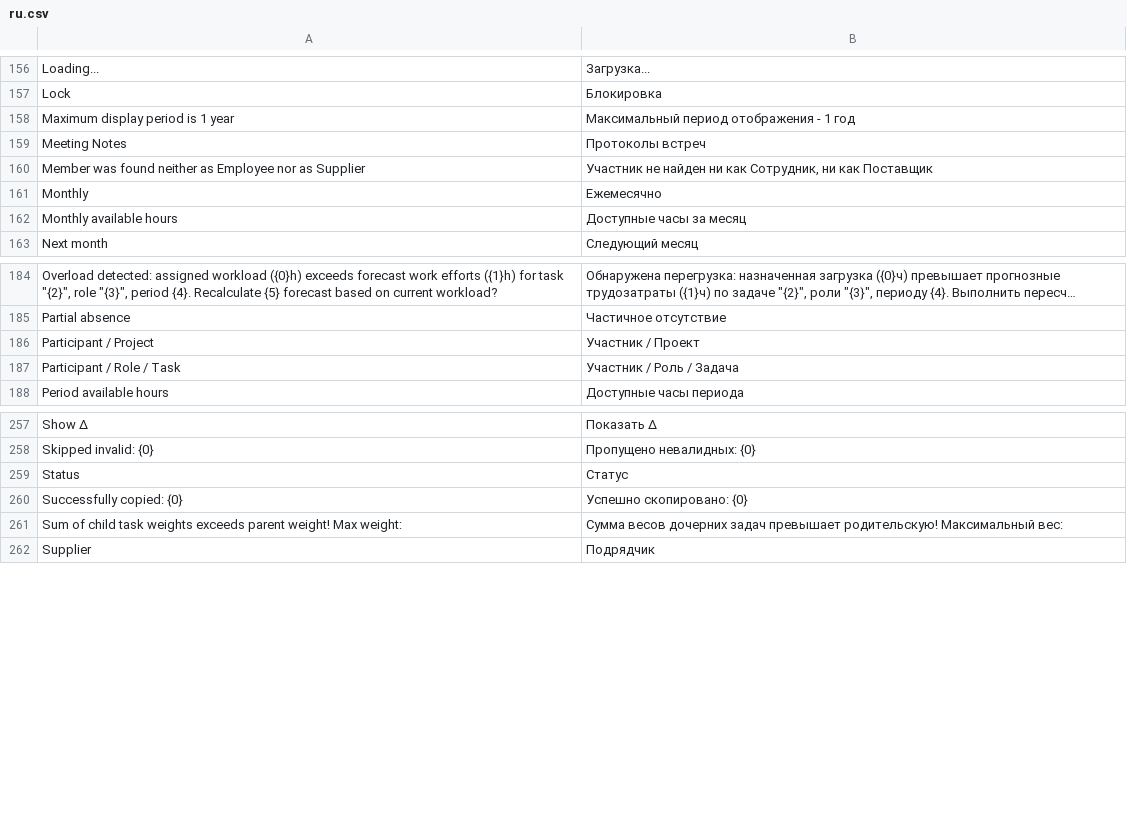
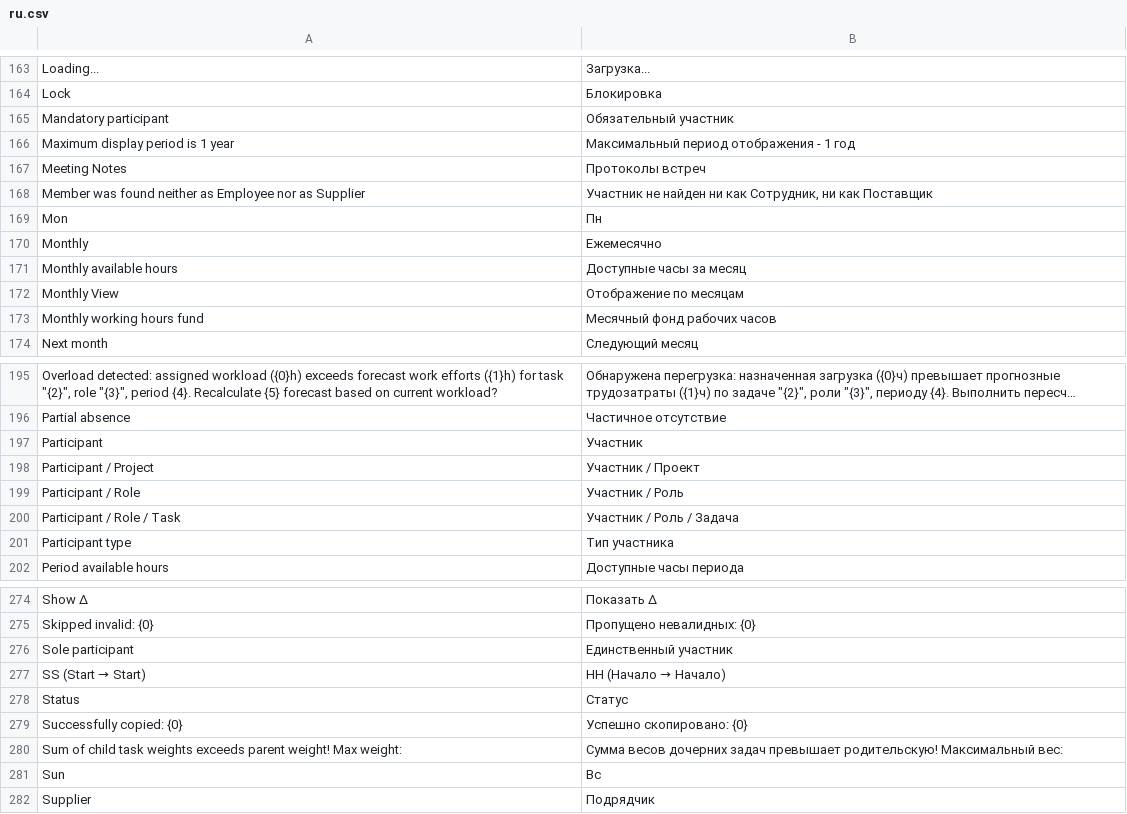
Before and after one commit to Dinext-pro/dinext-project-workload-assignment, a CSV file: project_workload_assignment/translations/ru.csv, drawn as a sheet; only a part is shown, gaps mark what is left out; long unchanged cells end in …; the diff covers the shown part only; the diff names each change by its address in the sheet, - before the commit and + after, or states it on an @@ line.

Commit message:
i18n: absorb Translation orphans into ru.csv before wipe
ISS-2026-02952: missing_csv keys from DocType Translation → app CSV.

```diff
--- a/project_workload_assignment/translations/ru.csv
+++ b/project_workload_assignment/translations/ru.csv
+row 165: Mandatory participant | Обязательный участник
+row 169: Mon | Пн
+row 172: Monthly View | Отображение по месяцам
+row 173: Monthly working hours fund | Месячный фонд рабочих часов
+row 197: Participant | Участник
+row 199: Participant / Role | Участник / Роль
+row 201: Participant type | Тип участника
+row 276: Sole participant | Единственный участник
+row 277: SS (Start → Start) | НН (Начало → Начало)
+row 281: Sun | Вс
```
Also changed, not shown: 20 added rows elsewhere in this file.
